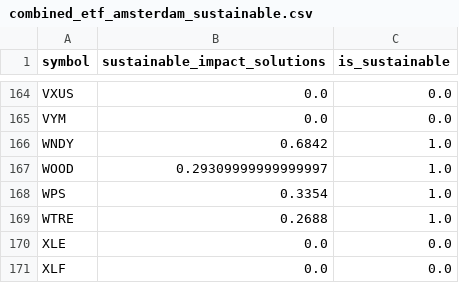
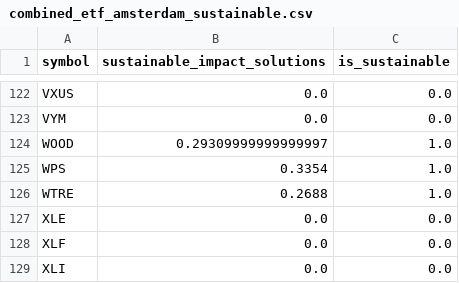
Before and after one commit to mknobbout/robo-advisor-etf, a CSV file: robo_advisor_etf/etf_data/combined_etf_amsterdam_sustainable.csv, drawn as a sheet; only a part is shown, gaps mark what is left out; the shorter side is filled out with more unchanged rows; the diff covers the shown part only; the diff names each change by its address in the sheet, - before the commit and + after, or states it on an @@ line.

Commit message:
Removed ETF's with too little data

```diff
--- a/robo_advisor_etf/etf_data/combined_etf_amsterdam_sustainable.csv
+++ b/robo_advisor_etf/etf_data/combined_etf_amsterdam_sustainable.csv
-row 166: WNDY | 0.6842 | 1.0
```
Also changed, not shown: 42 removed rows elsewhere in this file.
